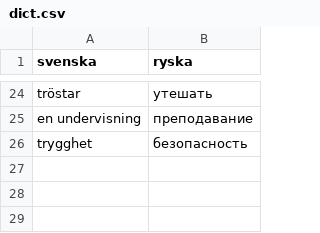
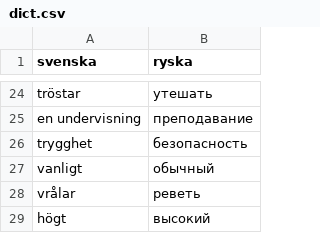
Before and after one commit to arturiuslim/arthur_storage, a CSV file: arthurs_scripts/dict.csv, drawn as a sheet; only a part is shown, gaps mark what is left out; the diff names each change by its address in the sheet, - before the commit and + after, or states it on an @@ line.

Commit message:
csv to dict added, 4 random items from dict

```diff
--- a/arthurs_scripts/dict.csv
+++ b/arthurs_scripts/dict.csv
+row 27: vanligt | обычный
+row 28: vrålar | реветь
+row 29: högt | высокий
```
Also changed, not shown: 2 other files.
